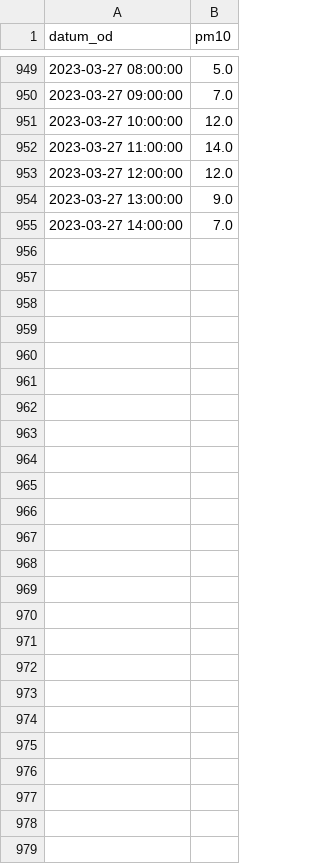
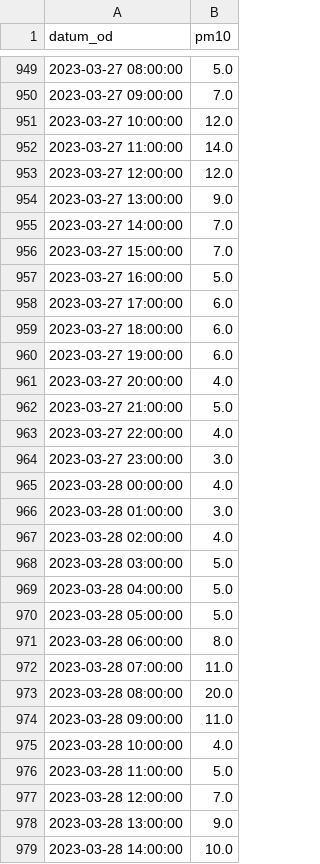
Before and after one commit to anagasperin/IIS, a CSV file: data/preprocessed/data_air.csv, drawn as a sheet; only a part is shown, gaps mark what is left out; the diff covers the shown part only.

Commit message:
Github Actions Bot Commit data

```diff
--- a/data/preprocessed/data_air.csv
+++ b/data/preprocessed/data_air.csv
@@ -955 +955,25 @@ datum_od,pm10
 2023-03-27 14:00:00,7.0
+2023-03-27 15:00:00,7.0
+2023-03-27 16:00:00,5.0
+2023-03-27 17:00:00,6.0
+2023-03-27 18:00:00,6.0
+2023-03-27 19:00:00,6.0
+2023-03-27 20:00:00,4.0
+2023-03-27 21:00:00,5.0
+2023-03-27 22:00:00,4.0
+2023-03-27 23:00:00,3.0
+2023-03-28 00:00:00,4.0
+2023-03-28 01:00:00,3.0
+2023-03-28 02:00:00,4.0
+2023-03-28 03:00:00,5.0
+2023-03-28 04:00:00,5.0
+2023-03-28 05:00:00,5.0
+2023-03-28 06:00:00,8.0
+2023-03-28 07:00:00,11.0
+2023-03-28 08:00:00,20.0
+2023-03-28 09:00:00,11.0
+2023-03-28 10:00:00,4.0
+2023-03-28 11:00:00,5.0
+2023-03-28 12:00:00,7.0
+2023-03-28 13:00:00,9.0
+2023-03-28 14:00:00,10.0
```
Also changed, not shown: 21 edited cells elsewhere in this file.
